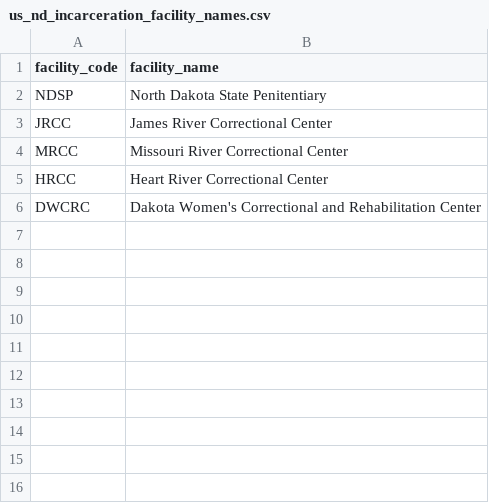
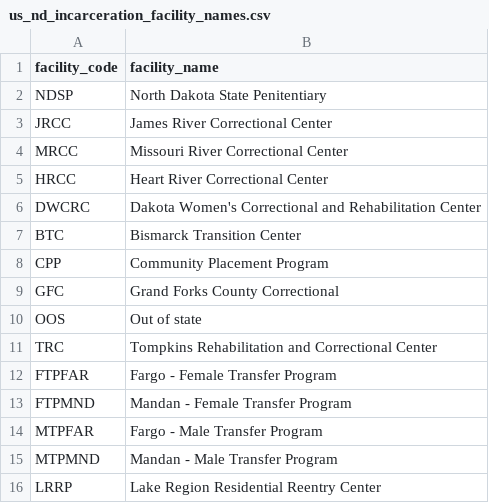
Before and after one commit to ayeshakhawaja/pulse-data-sdc, a CSV file: recidiviz/datasets/static_data/us_nd_incarceration_facility_names.csv, drawn as a sheet; the diff names each change by its address in the sheet, - before the commit and + after, or states it on an @@ line.

Commit message:
[US_ND] Add additional facilities to us_nd_incarceration_facility_names (Recidiviz/recidiviz-data#10718)
* [US_ND] Add additional facilities to us_nd_incarceration_facility_names

GitOrigin-RevId: fc0c806a449535fdd3e745ff15c688a8976397e4

```diff
--- a/recidiviz/datasets/static_data/us_nd_incarceration_facility_names.csv
+++ b/recidiviz/datasets/static_data/us_nd_incarceration_facility_names.csv
+row 7: BTC | Bismarck Transition Center
+row 8: CPP | Community Placement Program
+row 9: GFC | Grand Forks County Correctional
+row 10: OOS | Out of state
+row 11: TRC | Tompkins Rehabilitation and Correctional Center
+row 12: FTPFAR | Fargo - Female Transfer Program
+row 13: FTPMND | Mandan - Female Transfer Program
+row 14: MTPFAR | Fargo - Male Transfer Program
+row 15: MTPMND | Mandan - Male Transfer Program
+row 16: LRRP | Lake Region Residential Reentry Center
```
